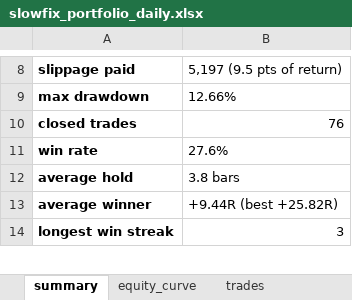
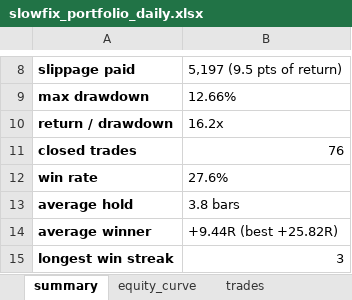
Before and after one commit to Rietveld800/strategy_tester, an Excel workbook: output/slowfix_portfolio_daily.xlsx, sheet summary, drawn as a sheet; only a part is shown, gaps mark what is left out; values as stored, in another font and other column widths than the file's, no borders; the diff names each change by its address in the sheet, - before the commit and + after, or states it on an @@ line.

```diff
--- a/output/slowfix_portfolio_daily.xlsx (sheet summary)
+++ b/output/slowfix_portfolio_daily.xlsx (sheet summary)
+row 10: return / drawdown | 16.2x
```
Also changed, not shown: output/quickfix_portfolio_daily.xlsx, 5 other files.
